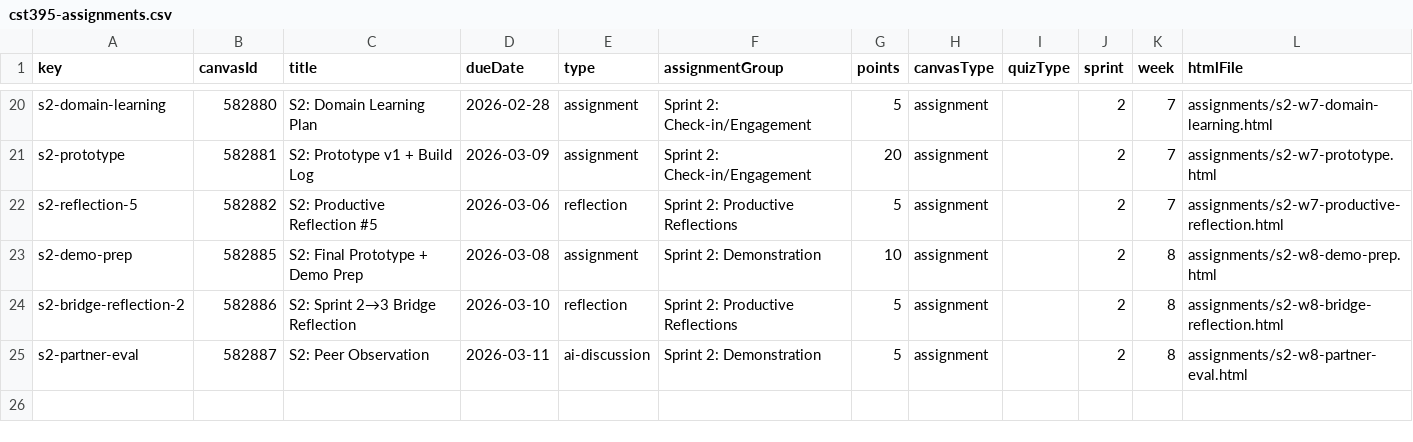
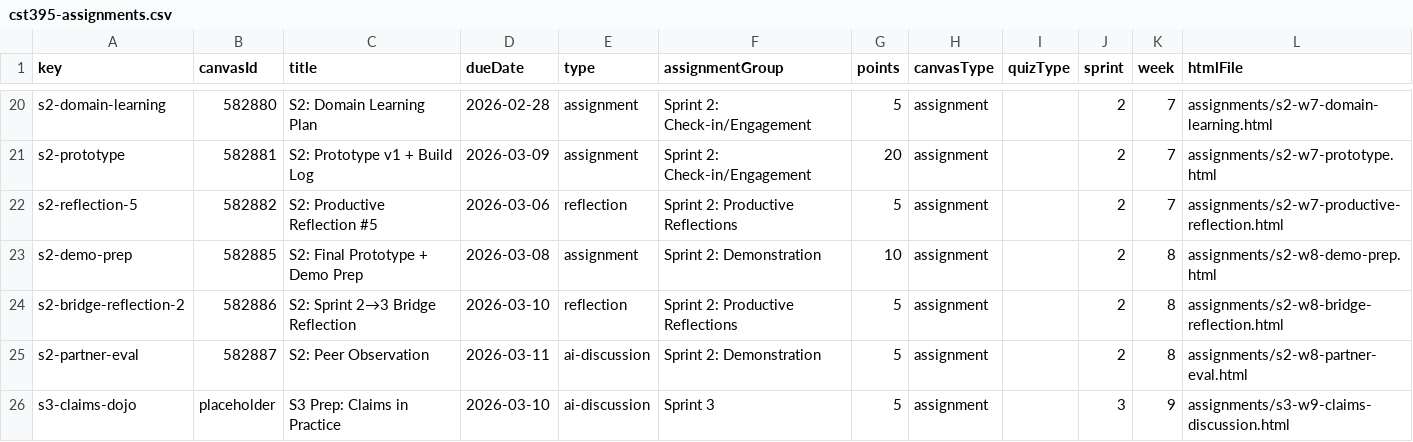
Before and after one commit to profsathya/Common-Curriculum, a CSV file: config/cst395-assignments.csv, drawn as a sheet; only a part is shown, gaps mark what is left out.

```diff
--- a/config/cst395-assignments.csv
+++ b/config/cst395-assignments.csv
@@ -25 +25,2 @@ s2-bridge-reflection-2,582886,S2: Sprint 2→3 Bridge Reflection,2026-03-10,refl
 s2-partner-eval,582887,S2: Peer Observation,2026-03-11,ai-discussion,Sprint 2: Demonstration,5,assignment,,2,8,assignments/s2-w8-partner-eval.html
+s3-claims-dojo,placeholder,S3 Prep: Claims in Practice,2026-03-10,ai-discussion,Sprint 3,5,assignment,,3,9,assignments/s3-w9-claims-discussion.html
```
Also changed, not shown: 2 other files.
